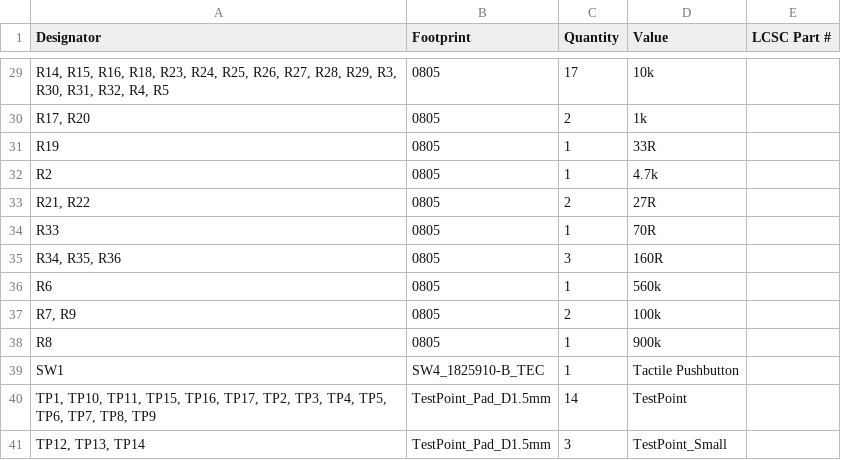
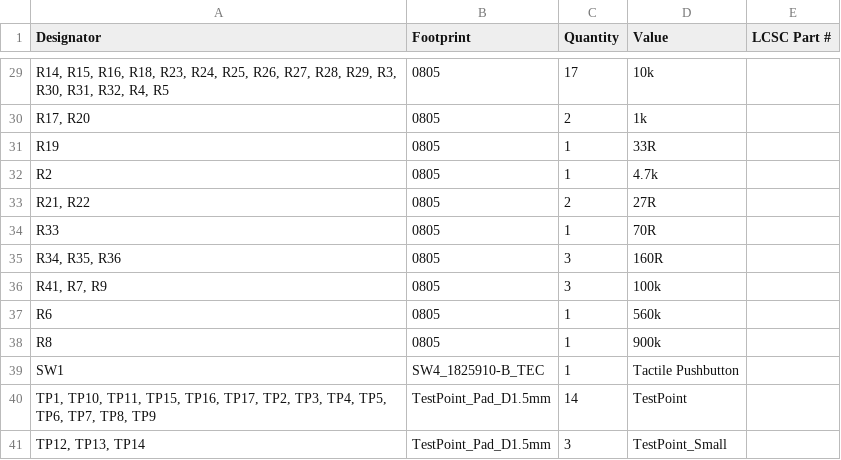
Before and after one commit to msharp176/LoRa-Water-Quality-Management-System, a CSV file: Sensor Node/pcb layout/LoRa Water Quality Management System Sensor Node/production/bom.csv, drawn as a sheet; only a part is shown, gaps mark what is left out.

Commit message:
Board Cleanup
Cleanup traces, fix minor layout issues. Create updated BOM

```diff
--- a/Sensor Node/pcb layout/LoRa Water Quality Management System Sensor Node/production/bom.csv
+++ b/Sensor Node/pcb layout/LoRa Water Quality Management System Sensor Node/production/bom.csv
@@ -35,4 +35,4 @@ R33,0805,1,70R,
 "R34, R35, R36",0805,3,160R,
+"R41, R7, R9",0805,3,100k,
 R6,0805,1,560k,
-"R7, R9",0805,2,100k,
 R8,0805,1,900k,
```
Also changed, not shown: Sensor Node/pcb layout/LoRa Water Quality Management System Sensor Node/production/designators.csv, Sensor Node/pcb layout/LoRa Water Quality Management System Sensor Node/production/positions.csv, 16 other files.
